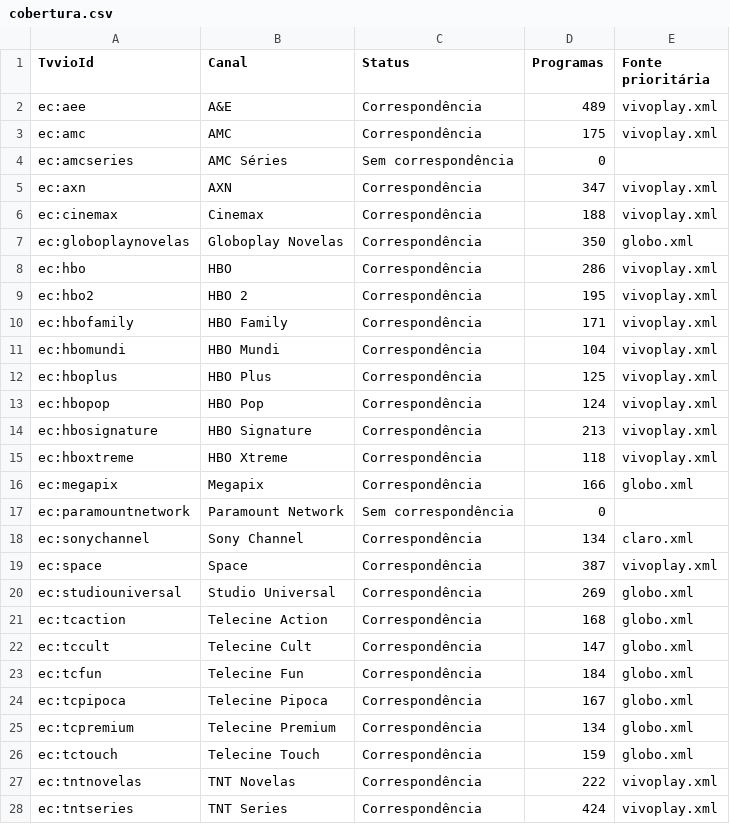
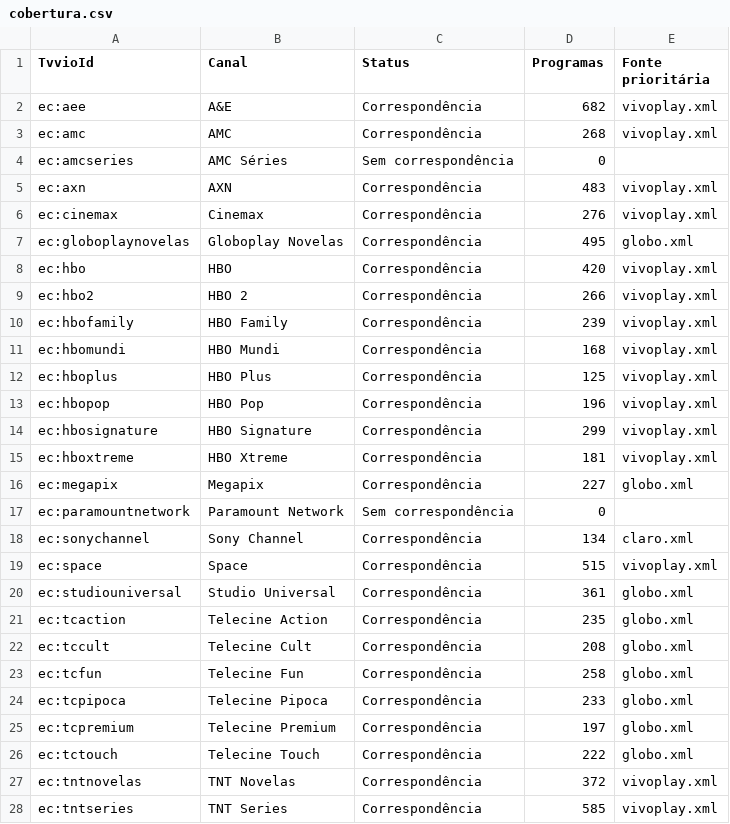
Before and after one commit to williamfortunademoraes/meuepg, a CSV file: cobertura.csv, drawn as a sheet; only a part is shown; the diff covers the shown part only.

```diff
--- a/cobertura.csv
+++ b/cobertura.csv
@@ -1,28 +1,28 @@
 TvvioId,Canal,Status,Programas,Fonte prioritária
-ec:aee,A&E,Correspondência,489,vivoplay.xml
-ec:amc,AMC,Correspondência,175,vivoplay.xml
+ec:aee,A&E,Correspondência,682,vivoplay.xml
+ec:amc,AMC,Correspondência,268,vivoplay.xml
 ec:amcseries,AMC Séries,Sem correspondência,0,
-ec:axn,AXN,Correspondência,347,vivoplay.xml
-ec:cinemax,Cinemax,Correspondência,188,vivoplay.xml
-ec:globoplaynovelas,Globoplay Novelas,Correspondência,350,globo.xml
-ec:hbo,HBO,Correspondência,286,vivoplay.xml
-ec:hbo2,HBO 2,Correspondência,195,vivoplay.xml
-ec:hbofamily,HBO Family,Correspondência,171,vivoplay.xml
-ec:hbomundi,HBO Mundi,Correspondência,104,vivoplay.xml
+ec:axn,AXN,Correspondência,483,vivoplay.xml
+ec:cinemax,Cinemax,Correspondência,276,vivoplay.xml
+ec:globoplaynovelas,Globoplay Novelas,Correspondência,495,globo.xml
+ec:hbo,HBO,Correspondência,420,vivoplay.xml
+ec:hbo2,HBO 2,Correspondência,266,vivoplay.xml
+ec:hbofamily,HBO Family,Correspondência,239,vivoplay.xml
+ec:hbomundi,HBO Mundi,Correspondência,168,vivoplay.xml
 ec:hboplus,HBO Plus,Correspondência,125,vivoplay.xml
-ec:hbopop,HBO Pop,Correspondência,124,vivoplay.xml
-ec:hbosignature,HBO Signature,Correspondência,213,vivoplay.xml
-ec:hboxtreme,HBO Xtreme,Correspondência,118,vivoplay.xml
-ec:megapix,Megapix,Correspondência,166,globo.xml
+ec:hbopop,HBO Pop,Correspondência,196,vivoplay.xml
+ec:hbosignature,HBO Signature,Correspondência,299,vivoplay.xml
+ec:hboxtreme,HBO Xtreme,Correspondência,181,vivoplay.xml
+ec:megapix,Megapix,Correspondência,227,globo.xml
 ec:paramountnetwork,Paramount Network,Sem correspondência,0,
 ec:sonychannel,Sony Channel,Correspondência,134,claro.xml
-ec:space,Space,Correspondência,387,vivoplay.xml
-ec:studiouniversal,Studio Universal,Correspondência,269,globo.xml
-ec:tcaction,Telecine Action,Correspondência,168,globo.xml
-ec:tccult,Telecine Cult,Correspondência,147,globo.xml
-ec:tcfun,Telecine Fun,Correspondência,184,globo.xml
-ec:tcpipoca,Telecine Pipoca,Correspondência,167,globo.xml
-ec:tcpremium,Telecine Premium,Correspondência,134,globo.xml
-ec:tctouch,Telecine Touch,Correspondência,159,globo.xml
-ec:tntnovelas,TNT Novelas,Correspondência,222,vivoplay.xml
-ec:tntseries,TNT Series,Correspondência,424,vivoplay.xml
+ec:space,Space,Correspondência,515,vivoplay.xml
+ec:studiouniversal,Studio Universal,Correspondência,361,globo.xml
+ec:tcaction,Telecine Action,Correspondência,235,globo.xml
+ec:tccult,Telecine Cult,Correspondência,208,globo.xml
+ec:tcfun,Telecine Fun,Correspondência,258,globo.xml
+ec:tcpipoca,Telecine Pipoca,Correspondência,233,globo.xml
+ec:tcpremium,Telecine Premium,Correspondência,197,globo.xml
+ec:tctouch,Telecine Touch,Correspondência,222,globo.xml
+ec:tntnovelas,TNT Novelas,Correspondência,372,vivoplay.xml
+ec:tntseries,TNT Series,Correspondência,585,vivoplay.xml
```
Also changed, not shown: 67 edited cells elsewhere in this file, pareamentos.csv, 1 other file.
